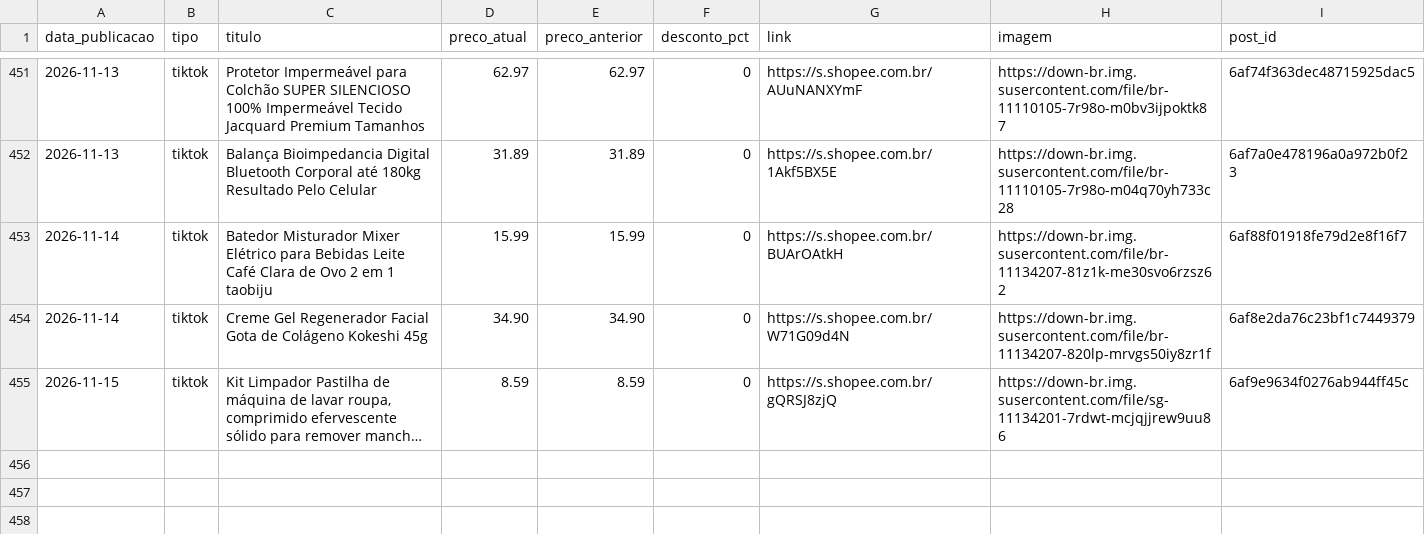
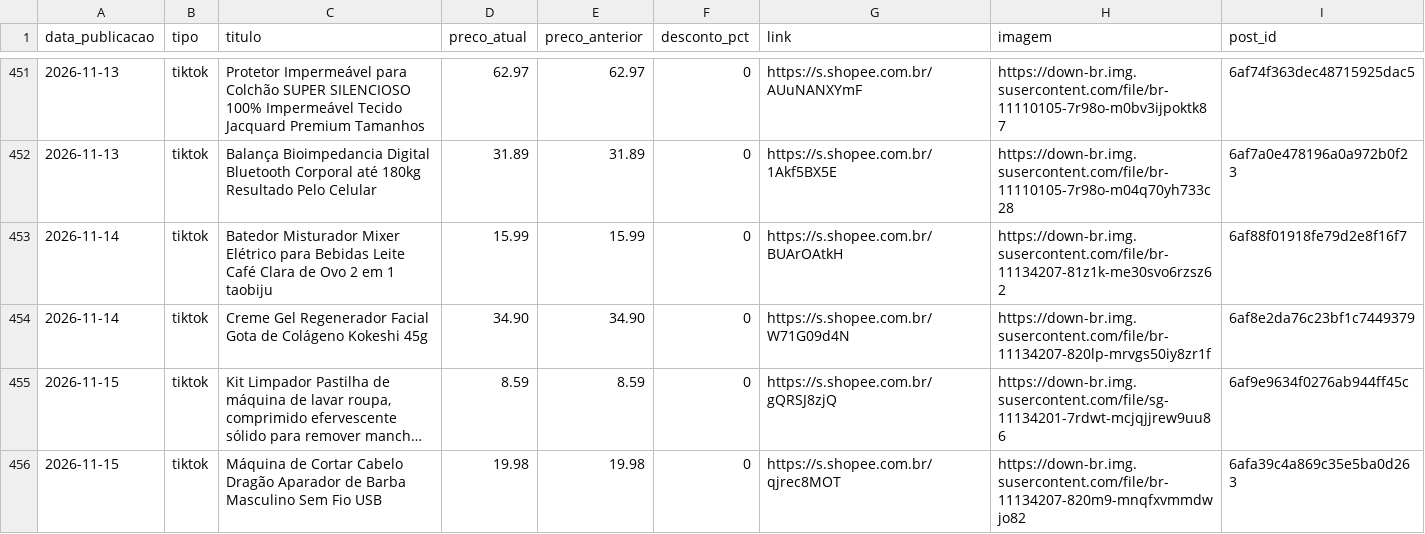
Before and after one commit to achadinhosdoterra/achadinhosdoterra.github.io, a CSV file: publicados.csv, drawn as a sheet; only a part is shown, gaps mark what is left out; long unchanged cells end in …; the diff names each change by its address in the sheet, - before the commit and + after, or states it on an @@ line.

Commit message:
Post automatico no tiktok - 15/11/2026 23:01

```diff
--- a/publicados.csv
+++ b/publicados.csv
+row 456: 2026-11-15 | tiktok | Máquina de Cortar Cabelo Dragão Aparador de Barba Masculino Sem Fio USB | 19.98 | 19.98 | 0 | https://s.shopee.com.br/qjrec8MOT | https://down-br.img.susercontent.com/file/br-11134207-820m9-mnqfxvmmdwjo82 | 6afa39c4a869c35e5ba0d263
```
Also changed, not shown: 1 other file.
